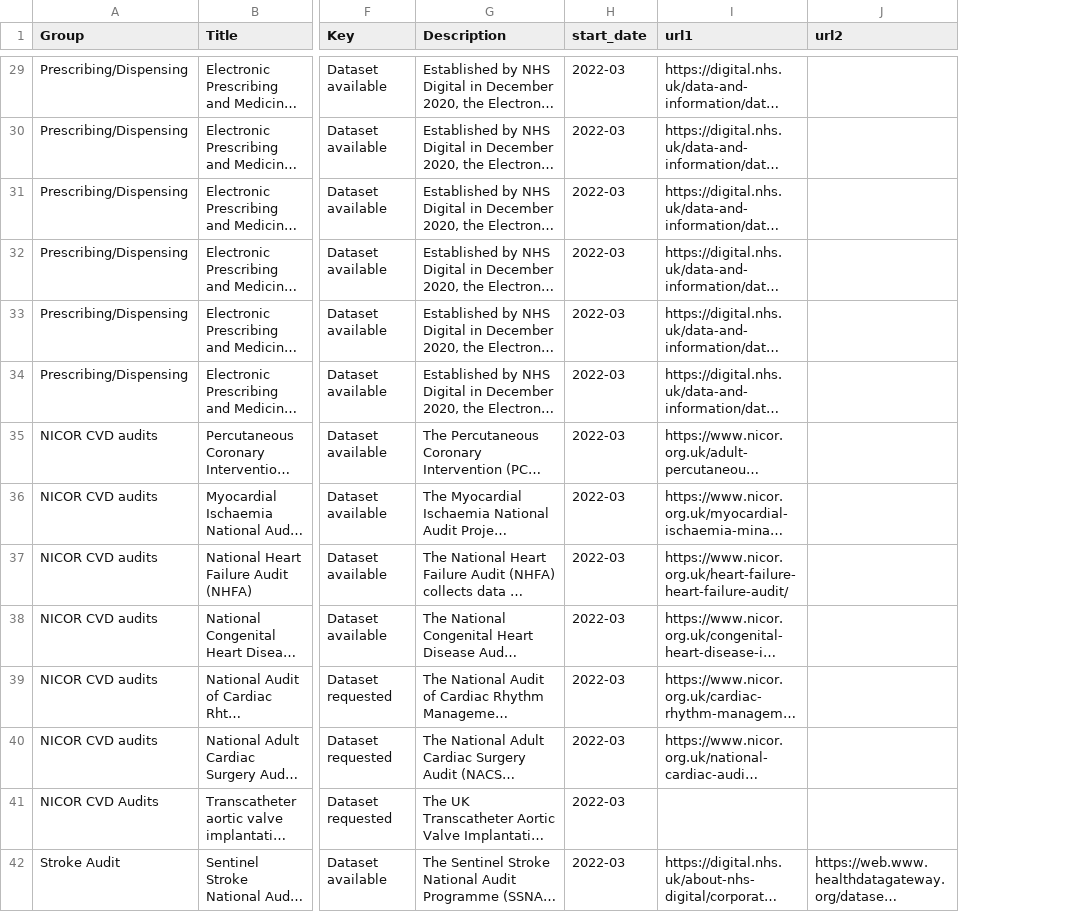
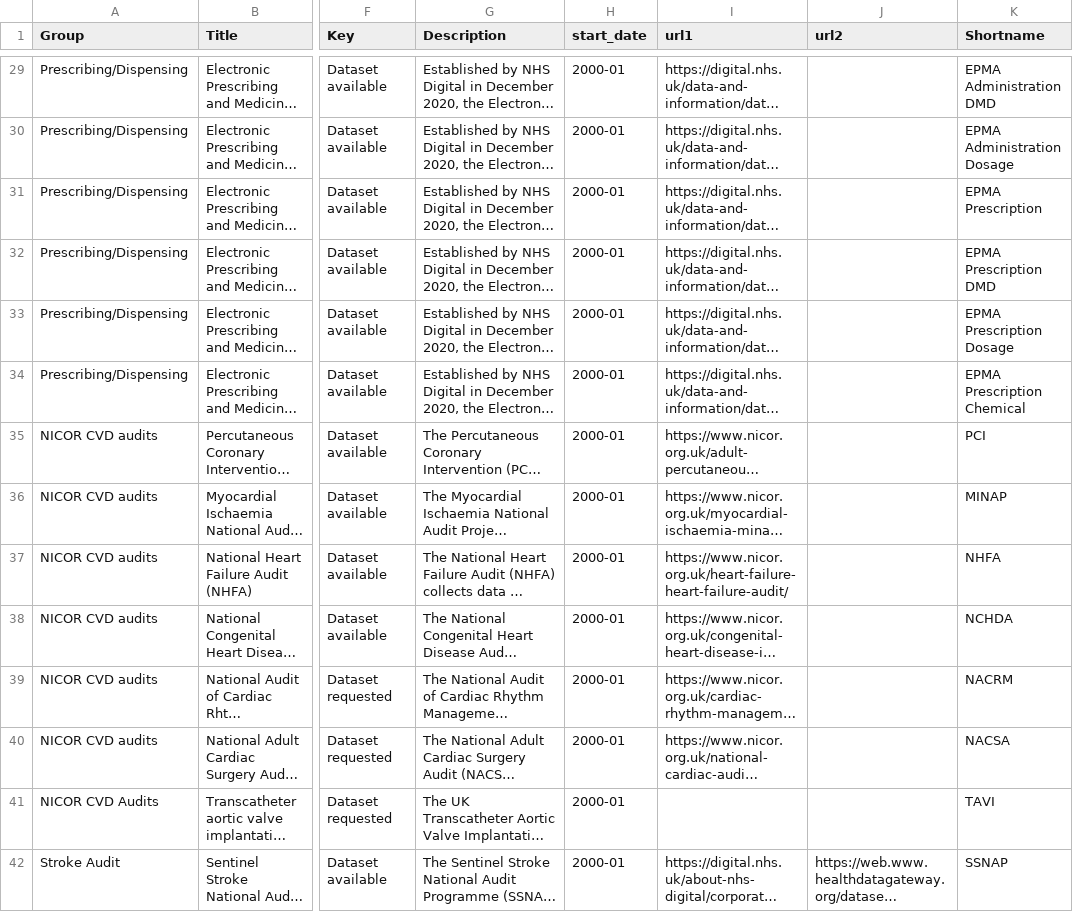
Before and after one commit to BHFDSC/cvd-covid-tre-dashboard, a CSV file: BHF_Dashboards/BHF_DSC_TRE_External_Dashboard/Data/TRE_dataset_link.csv, drawn as a sheet; only a part is shown, gaps mark what is left out; long unchanged cells end in …; the diff covers the shown part only; the diff names each change by its address in the sheet, - before the commit and + after, or states it on an @@ line.

Commit message:
updated main linkage file with short names and start dates

```diff
--- a/BHF_Dashboards/BHF_DSC_TRE_External_Dashboard/Data/TRE_dataset_link.csv
+++ b/BHF_Dashboards/BHF_DSC_TRE_External_Dashboard/Data/TRE_dataset_link.csv
+column K (Shortname), rows 29-42: EPMA Administration DMD | EPMA Administration Dosage | EPMA Prescription | EPMA Prescription DMD | EPMA Prescription Dosage | EPMA Prescription Chemical | PCI | MINAP | NHFA | NCHDA | NACRM | NACSA | TAVI | SSNAP
-H29:H42 (start_date): 2022-03
+H29:H42 (start_date): 2000-01
```
Also changed, not shown: 92 edited cells elsewhere in this file, 2 other files.
